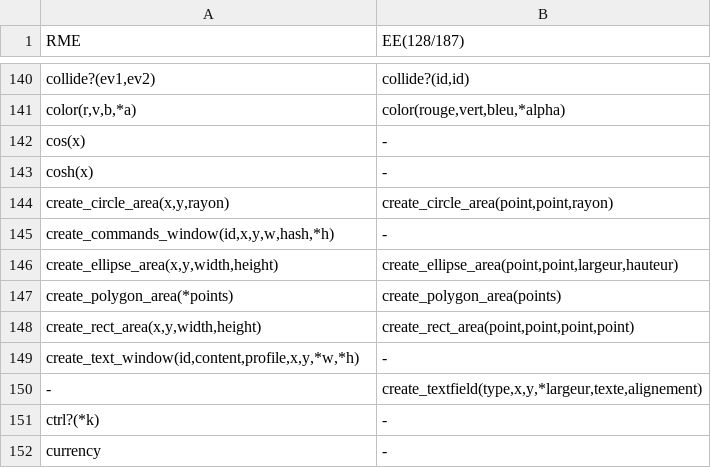
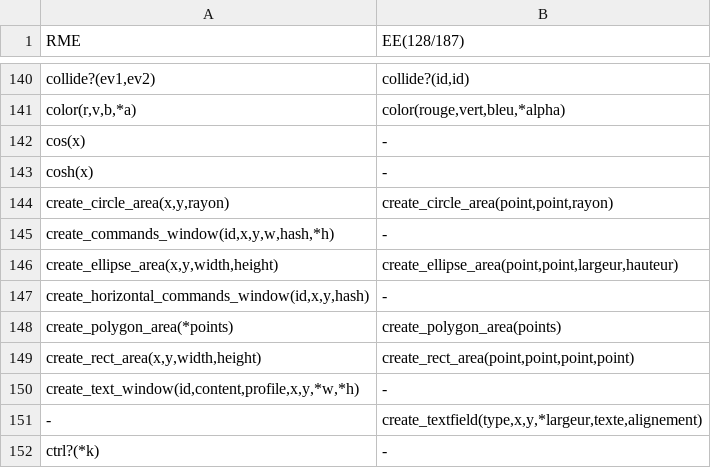
Before and after one commit to RMEx/RME, a TSV file: ee4_report.tsv, drawn as a sheet; only a part is shown, gaps mark what is left out; the shorter side is filled out with more unchanged rows.

```diff
--- a/ee4_report.tsv
+++ b/ee4_report.tsv
@@ -146,2 +146,3 @@ create_commands_window(id,x,y,w,hash,*h)	-
 create_ellipse_area(x,y,width,height)	create_ellipse_area(point,point,largeur,hauteur)
+create_horizontal_commands_window(id,x,y,hash)	-
 create_polygon_area(*points)	create_polygon_area(points)
```
Also changed, not shown: doc_report.csv, 10 other files.
